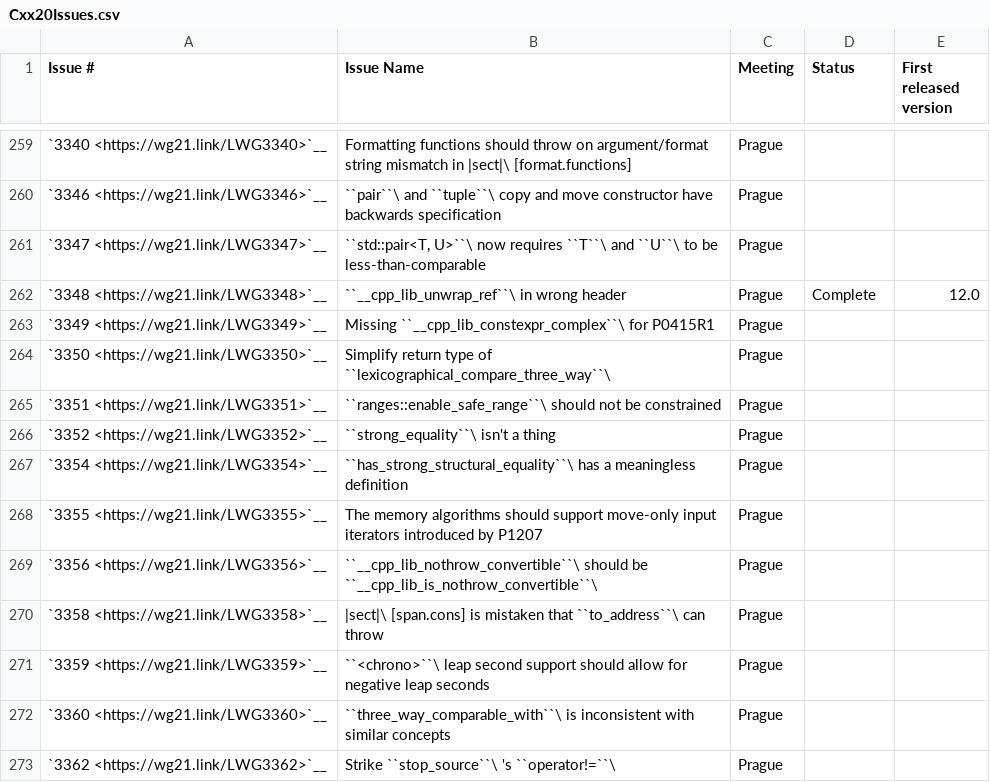
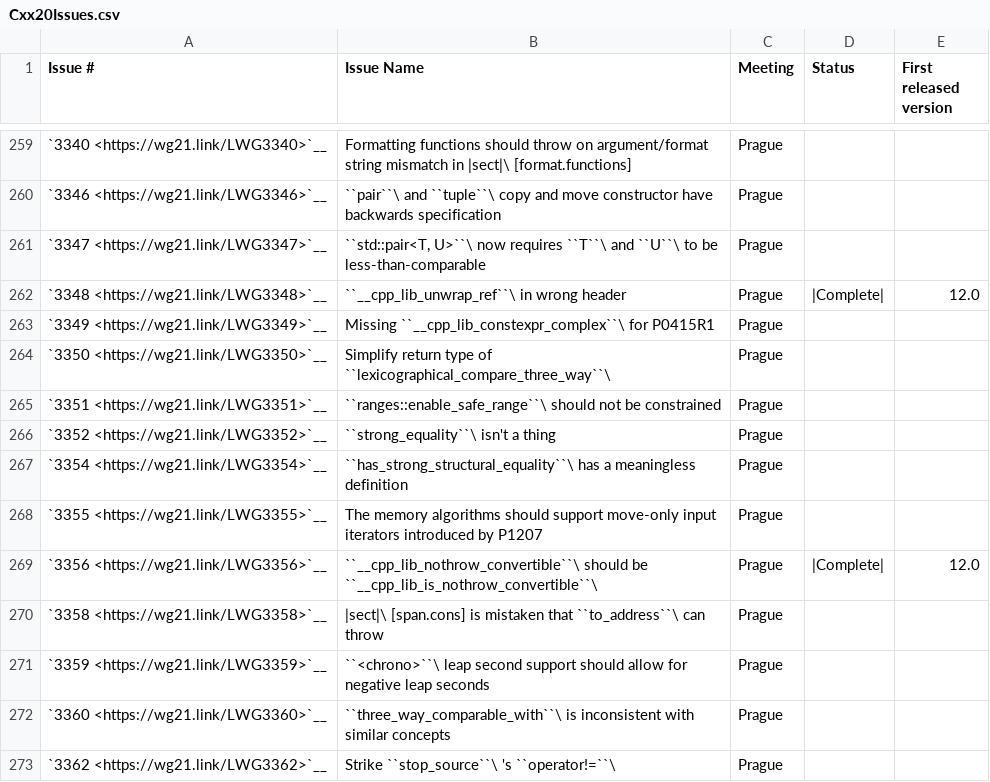
Before and after one commit to jove-decompiler/llvm-project, a CSV file: libcxx/docs/Status/Cxx20Issues.csv, drawn as a sheet; only a part is shown, gaps mark what is left out.

Commit message:
[libcxx][docs] Mark LWG3356 as complete
Feature test macro for `__cpp_lib_is_nothrow_convertible` was introduced in
57c47657a06ea02280fd5f7eee70d09e11073d32 but the LWG issue was not marked as
`Complete` in the docs. Also, fix the formatting of `Complete` for
LWG 3348.

Reviewed By: ldionne, #libc

Differential Revision: https://reviews.llvm.org/D108964

```diff
--- a/libcxx/docs/Status/Cxx20Issues.csv
+++ b/libcxx/docs/Status/Cxx20Issues.csv
@@ -261,3 +261,3 @@
 "`3347 <https://wg21.link/LWG3347>`__","``std::pair<T, U>``\  now requires ``T``\  and ``U``\  to be less-than-comparable","Prague","",""
-"`3348 <https://wg21.link/LWG3348>`__","``__cpp_lib_unwrap_ref``\  in wrong header","Prague","Complete","12.0"
+"`3348 <https://wg21.link/LWG3348>`__","``__cpp_lib_unwrap_ref``\  in wrong header","Prague","|Complete|","12.0"
 "`3349 <https://wg21.link/LWG3349>`__","Missing ``__cpp_lib_constexpr_complex``\  for P0415R1","Prague","",""
@@ -268,3 +268,3 @@
 "`3355 <https://wg21.link/LWG3355>`__","The memory algorithms should support move-only input iterators introduced by P1207","Prague","",""
-"`3356 <https://wg21.link/LWG3356>`__","``__cpp_lib_nothrow_convertible``\  should be ``__cpp_lib_is_nothrow_convertible``\ ","Prague","",""
+"`3356 <https://wg21.link/LWG3356>`__","``__cpp_lib_nothrow_convertible``\  should be ``__cpp_lib_is_nothrow_convertible``\ ","Prague","|Complete|","12.0"
 "`3358 <https://wg21.link/LWG3358>`__","|sect|\ [span.cons] is mistaken that ``to_address``\  can throw","Prague","",""
```
